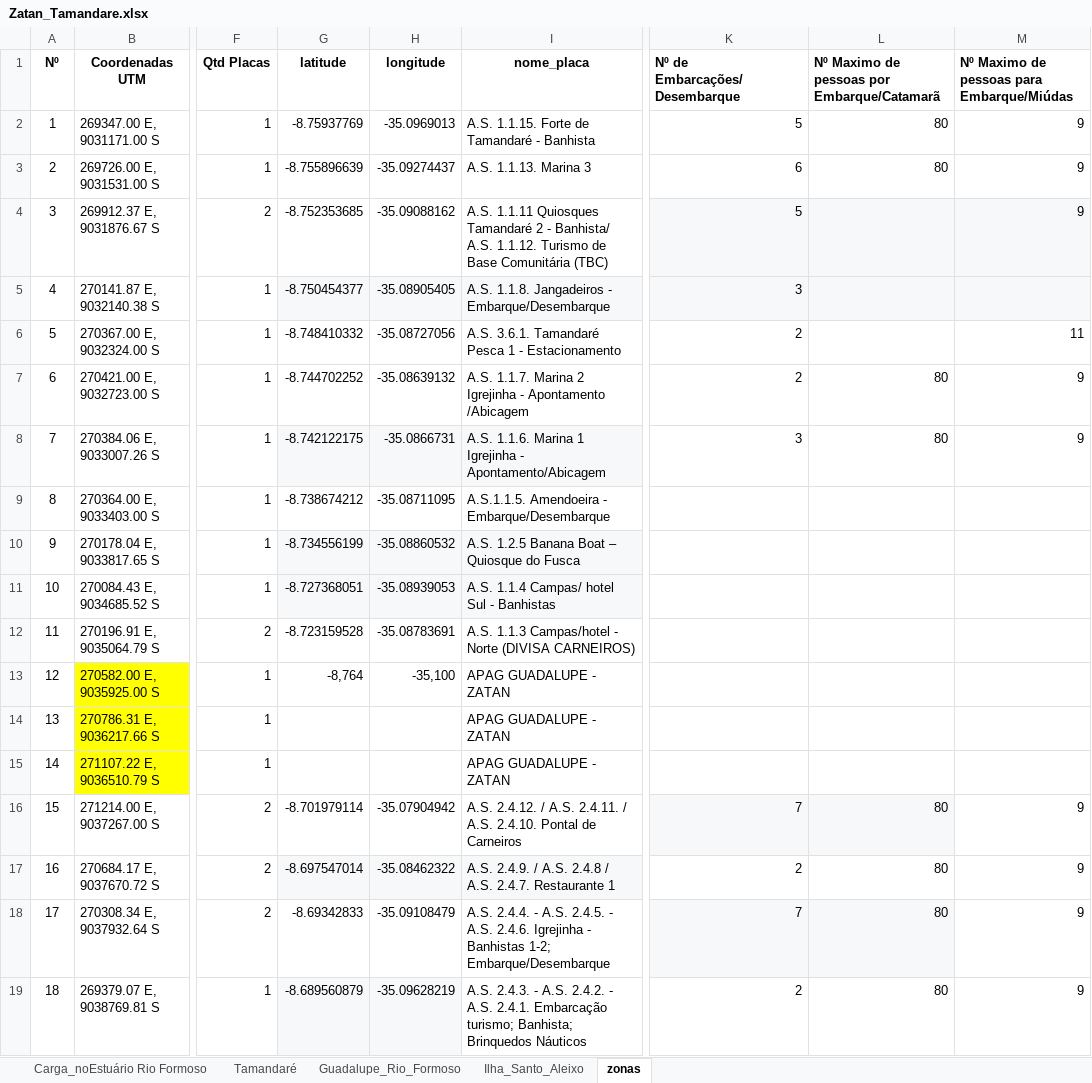
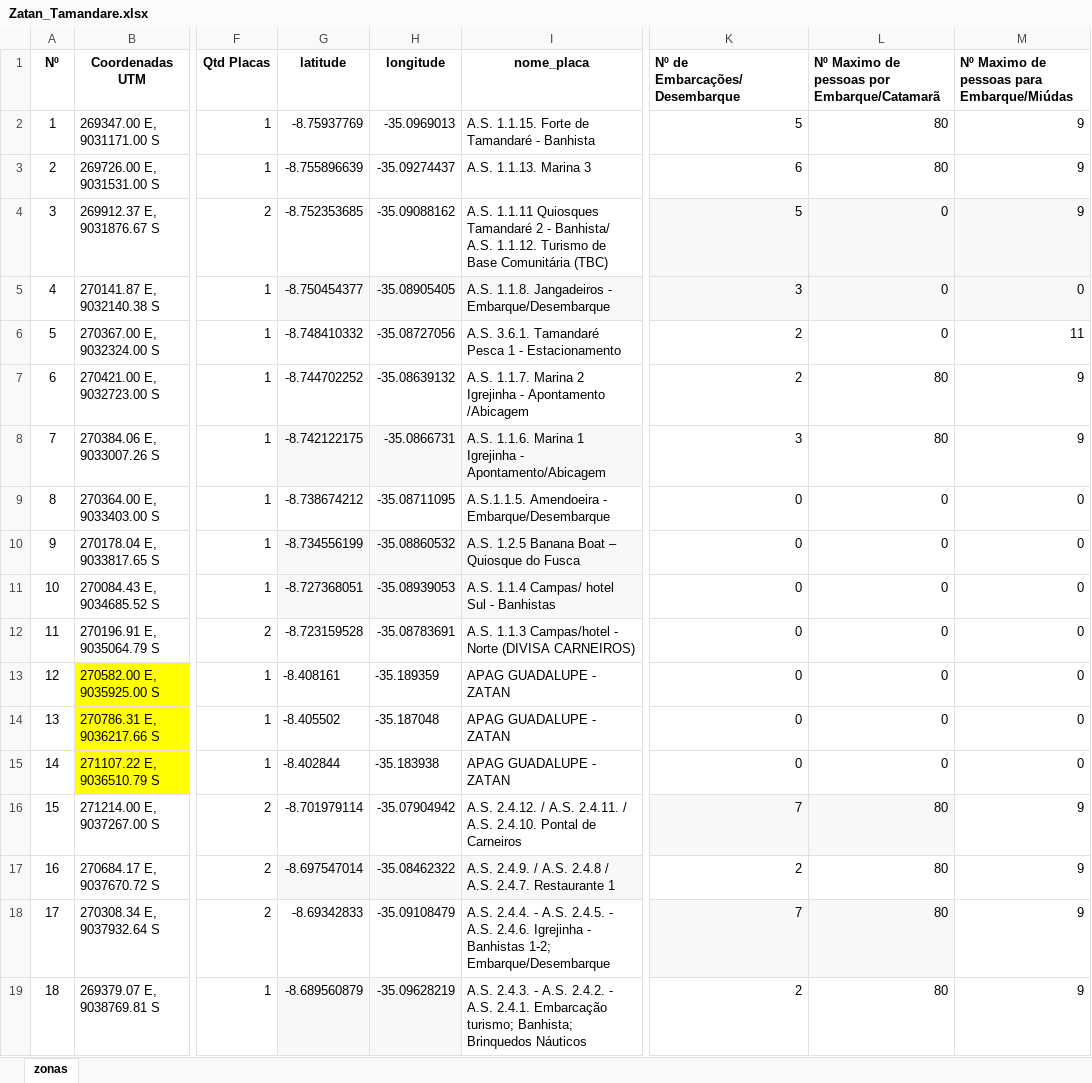
Before and after one commit to Zythee3/PlacaMar-Backend, an Excel workbook: api/placas/data/Zatan_Tamandare.xlsx, sheet zonas, drawn as a sheet; only a part is shown, gaps mark what is left out; values as stored, in another font and other column widths than the file's, no borders; the diff covers the shown part only; the diff names each change by its address in the sheet, - before the commit and + after, or states it on an @@ line.

```diff
--- a/api/placas/data/Zatan_Tamandare.xlsx (sheet zonas)
+++ b/api/placas/data/Zatan_Tamandare.xlsx (sheet zonas)
-sheet tab: Carga_noEstuário Rio Formoso
-sheet tab: Tamandaré
-sheet tab: Guadalupe_Rio_Formoso
-sheet tab: Ilha_Santo_Aleixo
-L4:L6: (empty)
+L4:L6: 0
-M5: (empty)
+M5: 0
-K9:K15 (Nº de Embarcações/Desembarque): (empty)
+K9:K15 (Nº de Embarcações/Desembarque): 0
-L9:L15: (empty)
+L9:L15: 0
-M9:M15: (empty)
+M9:M15: 0
-G13 (latitude): -8,764
+G13 (latitude): -8.408161
-H13 (longitude): -35,100
+H13 (longitude): -35.189359
-G14 (latitude): (empty)
+G14 (latitude): -8.405502
-H14 (longitude): (empty)
+H14 (longitude): -35.187048
-G15 (latitude): (empty)
+G15 (latitude): -8.402844
-H15 (longitude): (empty)
+H15 (longitude): -35.183938
```
Also changed, not shown: 56 edited cells elsewhere in this sheet, 5 other files.
